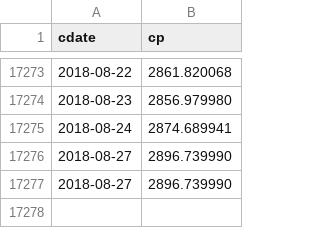
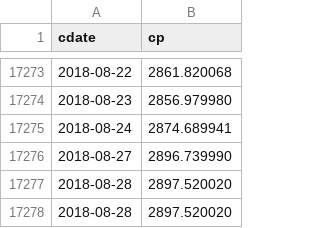
Before and after one commit to danbikle/reg4us_old, a CSV file: public/csv/whatif.csv, drawn as a sheet; only a part is shown, gaps mark what is left out; removed rows and columns are numbered as before the commit, all else as after; the diff names each change by its address in the sheet, - before the commit and + after, or states it on an @@ line.

```diff
--- a/public/csv/whatif.csv
+++ b/public/csv/whatif.csv
-row 17277: 2018-08-27 | 2896.739990
+row 17277: 2018-08-28 | 2897.520020
+row 17278: 2018-08-28 | 2897.520020
```
Also changed, not shown: public/csv/gspc2.csv, public/csv/reg4.csv, 14 other files.
